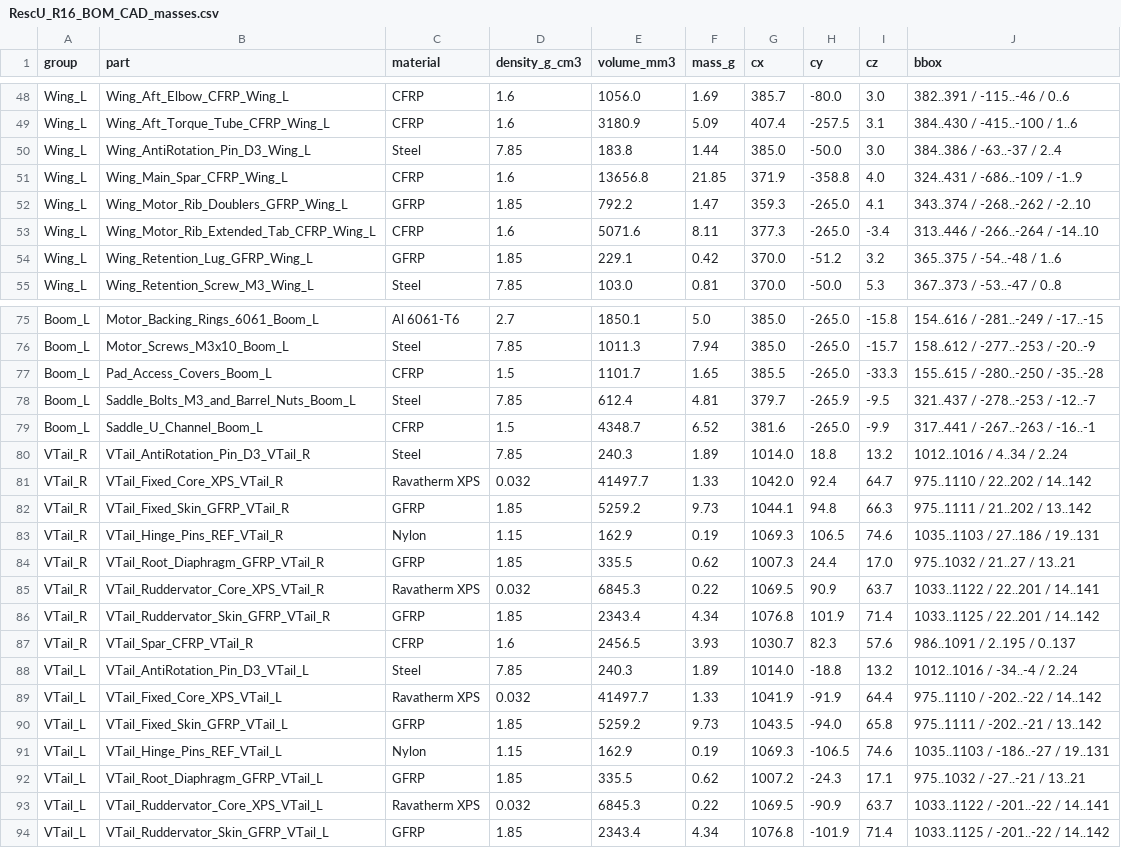
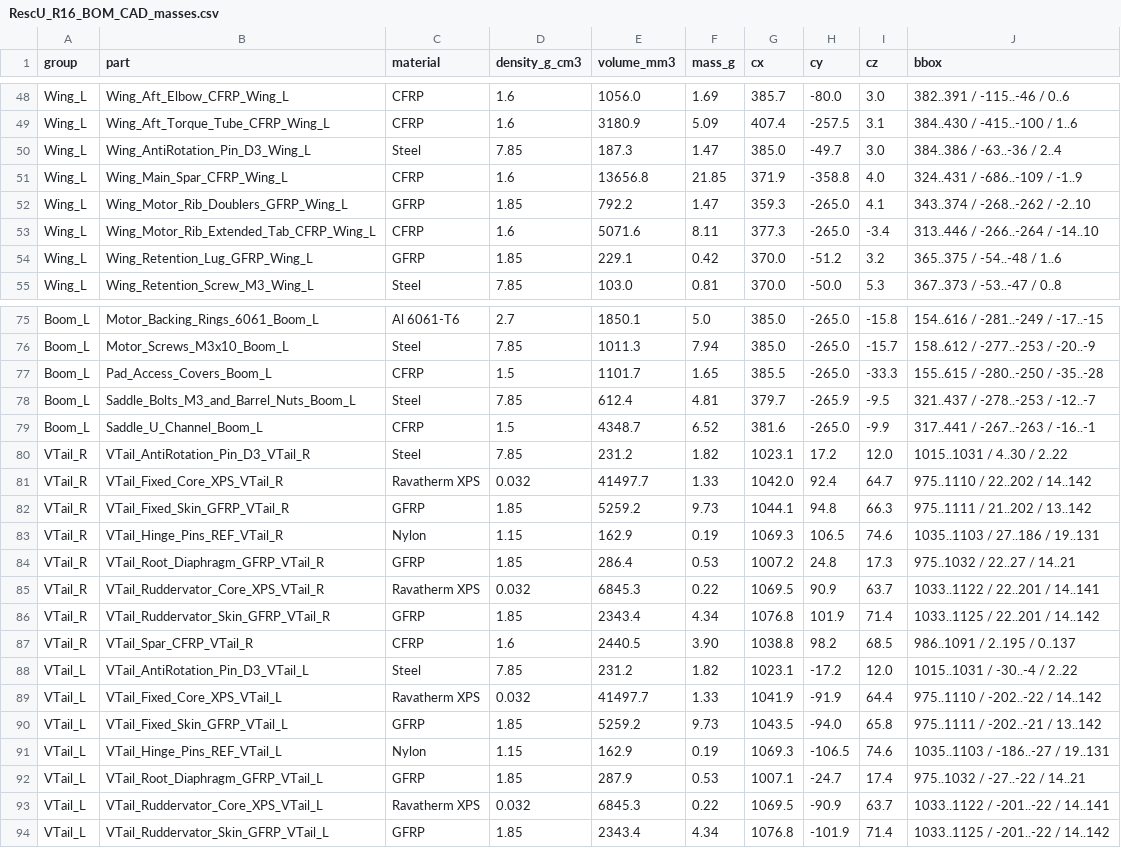
Before and after one commit to diegoargiles/rescu-structures, a CSV file: cad/r16/RescU_R16_BOM_CAD_masses.csv, drawn as a sheet; only a part is shown, gaps mark what is left out; the diff covers the shown part only.

```diff
--- a/cad/r16/RescU_R16_BOM_CAD_masses.csv
+++ b/cad/r16/RescU_R16_BOM_CAD_masses.csv
@@ -49,3 +49,3 @@ Wing_L,Wing_Aft_Elbow_CFRP_Wing_L,CFRP,1.6,1056.0,1.69,385.7,-80.0,3.0,382..391
 Wing_L,Wing_Aft_Torque_Tube_CFRP_Wing_L,CFRP,1.6,3180.9,5.09,407.4,-257.5,3.1,384..430 / -415..-100 / 1..6
-Wing_L,Wing_AntiRotation_Pin_D3_Wing_L,Steel,7.85,183.8,1.44,385.0,-50.0,3.0,384..386 / -63..-37 / 2..4
+Wing_L,Wing_AntiRotation_Pin_D3_Wing_L,Steel,7.85,187.3,1.47,385.0,-49.7,3.0,384..386 / -63..-36 / 2..4
 Wing_L,Wing_Main_Spar_CFRP_Wing_L,CFRP,1.6,13656.8,21.85,371.9,-358.8,4.0,324..431 / -686..-109 / -1..9
@@ -79,3 +79,3 @@ Boom_L,Saddle_Bolts_M3_and_Barrel_Nuts_Boom_L,Steel,7.85,612.4,4.81,379.7,-265.9
 Boom_L,Saddle_U_Channel_Boom_L,CFRP,1.5,4348.7,6.52,381.6,-265.0,-9.9,317..441 / -267..-263 / -16..-1
-VTail_R,VTail_AntiRotation_Pin_D3_VTail_R,Steel,7.85,240.3,1.89,1014.0,18.8,13.2,1012..1016 / 4..34 / 2..24
+VTail_R,VTail_AntiRotation_Pin_D3_VTail_R,Steel,7.85,231.2,1.82,1023.1,17.2,12.0,1015..1031 / 4..30 / 2..22
 VTail_R,VTail_Fixed_Core_XPS_VTail_R,Ravatherm XPS,0.032,41497.7,1.33,1042.0,92.4,64.7,975..1110 / 22..202 / 14..142
@@ -83,7 +83,7 @@ VTail_R,VTail_Fixed_Skin_GFRP_VTail_R,GFRP,1.85,5259.2,9.73,1044.1,94.8,66.3,975
 VTail_R,VTail_Hinge_Pins_REF_VTail_R,Nylon,1.15,162.9,0.19,1069.3,106.5,74.6,1035..1103 / 27..186 / 19..131
-VTail_R,VTail_Root_Diaphragm_GFRP_VTail_R,GFRP,1.85,335.5,0.62,1007.3,24.4,17.0,975..1032 / 21..27 / 13..21
+VTail_R,VTail_Root_Diaphragm_GFRP_VTail_R,GFRP,1.85,286.4,0.53,1007.2,24.8,17.3,975..1032 / 22..27 / 14..21
 VTail_R,VTail_Ruddervator_Core_XPS_VTail_R,Ravatherm XPS,0.032,6845.3,0.22,1069.5,90.9,63.7,1033..1122 / 22..201 / 14..141
 VTail_R,VTail_Ruddervator_Skin_GFRP_VTail_R,GFRP,1.85,2343.4,4.34,1076.8,101.9,71.4,1033..1125 / 22..201 / 14..142
-VTail_R,VTail_Spar_CFRP_VTail_R,CFRP,1.6,2456.5,3.93,1030.7,82.3,57.6,986..1091 / 2..195 / 0..137
-VTail_L,VTail_AntiRotation_Pin_D3_VTail_L,Steel,7.85,240.3,1.89,1014.0,-18.8,13.2,1012..1016 / -34..-4 / 2..24
+VTail_R,VTail_Spar_CFRP_VTail_R,CFRP,1.6,2440.5,3.90,1038.8,98.2,68.5,986..1091 / 2..195 / 0..137
+VTail_L,VTail_AntiRotation_Pin_D3_VTail_L,Steel,7.85,231.2,1.82,1023.1,-17.2,12.0,1015..1031 / -30..-4 / 2..22
 VTail_L,VTail_Fixed_Core_XPS_VTail_L,Ravatherm XPS,0.032,41497.7,1.33,1041.9,-91.9,64.4,975..1110 / -202..-22 / 14..142
@@ -91,3 +91,3 @@ VTail_L,VTail_Fixed_Skin_GFRP_VTail_L,GFRP,1.85,5259.2,9.73,1043.5,-94.0,65.8,97
 VTail_L,VTail_Hinge_Pins_REF_VTail_L,Nylon,1.15,162.9,0.19,1069.3,-106.5,74.6,1035..1103 / -186..-27 / 19..131
-VTail_L,VTail_Root_Diaphragm_GFRP_VTail_L,GFRP,1.85,335.5,0.62,1007.2,-24.3,17.1,975..1032 / -27..-21 / 13..21
+VTail_L,VTail_Root_Diaphragm_GFRP_VTail_L,GFRP,1.85,287.9,0.53,1007.1,-24.7,17.4,975..1032 / -27..-22 / 14..21
 VTail_L,VTail_Ruddervator_Core_XPS_VTail_L,Ravatherm XPS,0.032,6845.3,0.22,1069.5,-90.9,63.7,1033..1122 / -201..-22 / 14..141
```
Also changed, not shown: 8 added rows and 26 edited cells elsewhere in this file, 28 other files.
